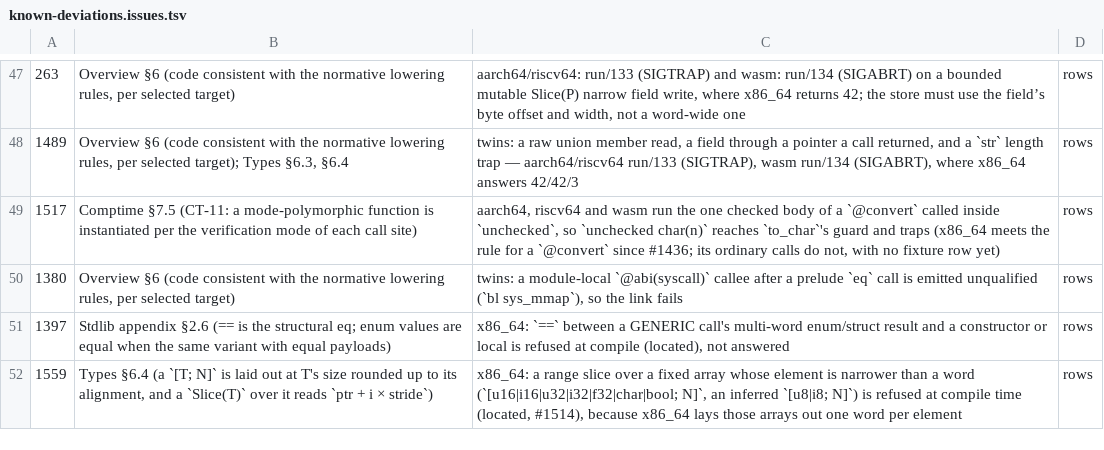
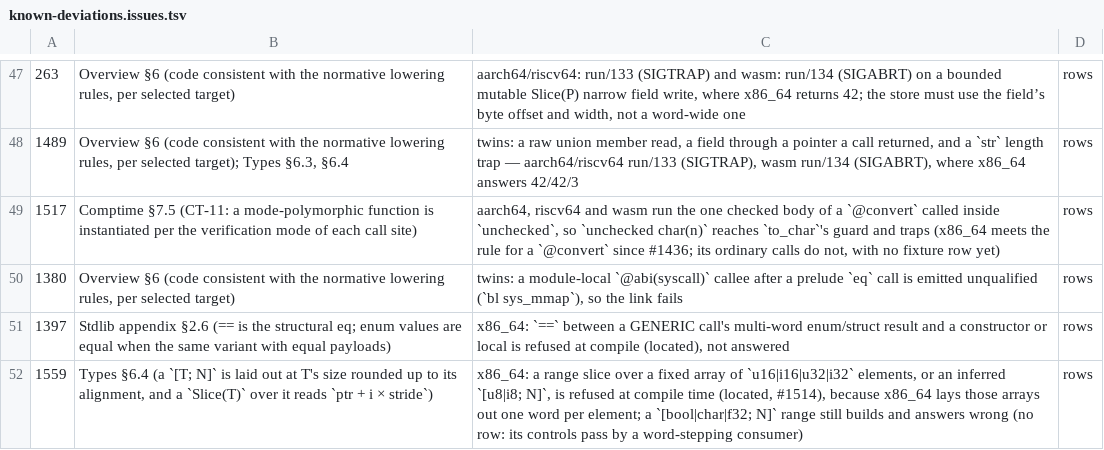
Before and after one commit to alatyr-programming-language/compiler, a TSV file: scripts/known-deviations.issues.tsv, drawn as a sheet; only a part is shown, gaps mark what is left out.

Commit message:
fix(lower): narrow the #1514 range refusal to the measured word-layout elements
Per the integrator decision on PR #1564 (red gate 42657912186: seven
Slice(bool) controls became x86_64 refusals), the located refusal of a
range slice over a word-layout fixed array now fires only for u8, i8,
u16, i16, u32 and i32 elements (in practice an inferred [u8|i8; N], since
an annotated one is packed), after generic substitution and brand
peeling. A [bool; N] range, and [char|f32; N] laid out the same way,
build as on main.

Not fixed: on x86_64 a range over a [bool; N] still yields a Slice(bool)
over word-spaced elements, a silent wrong value in any consumer that
steps the element's own size. It stays tracked under #1559, which lays
these arrays out at Types §6.4's stride.

The seven accept_issue304_*/accept_issue623_nested_slice_field_store
e2e registrations are restored and their x86_64 compile/1 rows under
#1559 are removed from scripts/known-deviations.tsv; the new fixture's
four rows stay. #1559's description in known-deviations.issues.tsv and
the CHANGELOG entry say what is still wrong.

Verified on native x86_64 (omen and the gate.yml runner); see PR #1564.

```diff
--- a/scripts/known-deviations.issues.tsv
+++ b/scripts/known-deviations.issues.tsv
@@ -51,2 +51,2 @@
 1397	Stdlib appendix §2.6 (== is the structural eq; enum values are equal when the same variant with equal payloads)	x86_64: `==` between a GENERIC call's multi-word enum/struct result and a constructor or local is refused at compile (located), not answered	rows
-1559	Types §6.4 (a `[T; N]` is laid out at T's size rounded up to its alignment, and a `Slice(T)` over it reads `ptr + i × stride`)	x86_64: a range slice over a fixed array whose element is narrower than a word (`[u16|i16|u32|i32|f32|char|bool; N]`, an inferred `[u8|i8; N]`) is refused at compile time (located, #1514), because x86_64 lays those arrays out one word per element	rows
+1559	Types §6.4 (a `[T; N]` is laid out at T's size rounded up to its alignment, and a `Slice(T)` over it reads `ptr + i × stride`)	x86_64: a range slice over a fixed array of `u16|i16|u32|i32` elements, or an inferred `[u8|i8; N]`, is refused at compile time (located, #1514), because x86_64 lays those arrays out one word per element; a `[bool|char|f32; N]` range still builds and answers wrong (no row: its controls pass by a word-stepping consumer)	rows
```
Also changed, not shown: scripts/known-deviations.tsv, 4 other files.
